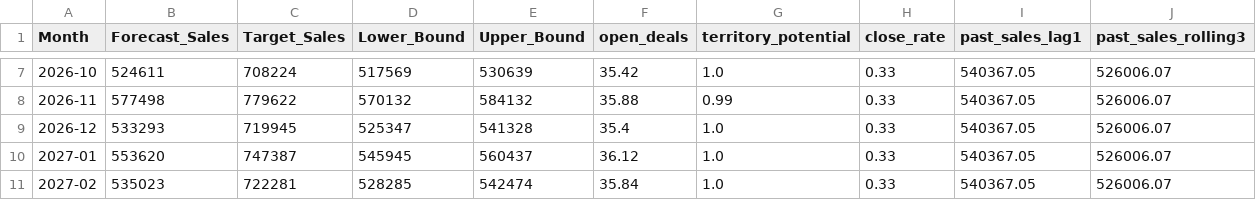
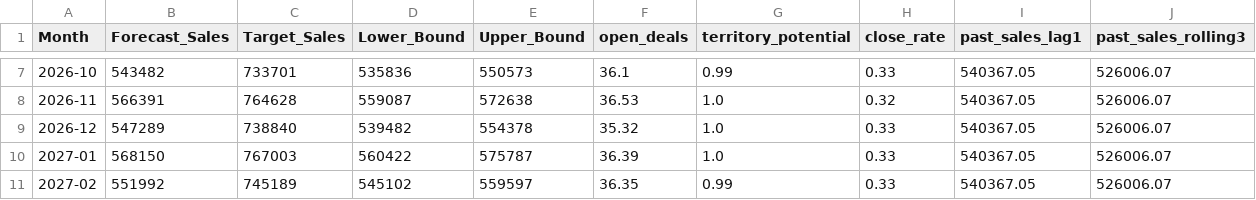
Before and after one commit to hafsa1meshhen-cell/SalesForcasting, a CSV file: prophet_sales_forecast_results.csv, drawn as a sheet; only a part is shown, gaps mark what is left out; the diff covers the shown part only.

Commit message:
Update forecast outputs and notebook helper

```diff
--- a/prophet_sales_forecast_results.csv
+++ b/prophet_sales_forecast_results.csv
@@ -7,5 +7,5 @@ Month,Forecast_Sales,Target_Sales,Lower_Bound,Upper_Bound,open_deals,territory_p
-2026-10,524611,708224,517569,530639,35.42,1.0,0.33,540367.05,526006.07
-2026-11,577498,779622,570132,584132,35.88,0.99,0.33,540367.05,526006.07
-2026-12,533293,719945,525347,541328,35.4,1.0,0.33,540367.05,526006.07
-2027-01,553620,747387,545945,560437,36.12,1.0,0.33,540367.05,526006.07
-2027-02,535023,722281,528285,542474,35.84,1.0,0.33,540367.05,526006.07
+2026-10,543482,733701,535836,550573,36.1,0.99,0.33,540367.05,526006.07
+2026-11,566391,764628,559087,572638,36.53,1.0,0.32,540367.05,526006.07
+2026-12,547289,738840,539482,554378,35.32,1.0,0.33,540367.05,526006.07
+2027-01,568150,767003,560422,575787,36.39,1.0,0.33,540367.05,526006.07
+2027-02,551992,745189,545102,559597,36.35,0.99,0.33,540367.05,526006.07
```
Also changed, not shown: 38 edited cells elsewhere in this file, 3 other files.
